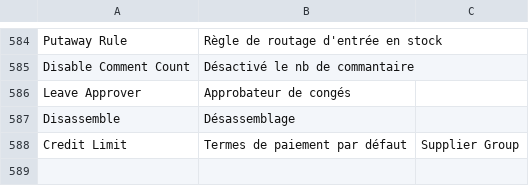
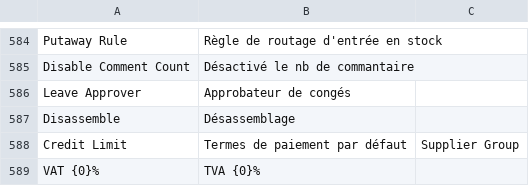
Before and after one commit to scopen-coop/erpnext_france, a CSV file: erpnext_france/translations/fr.csv, drawn as a sheet; only a part is shown, gaps mark what is left out; the diff names each change by its address in the sheet, - before the commit and + after, or states it on an @@ line.

```diff
--- a/erpnext_france/translations/fr.csv
+++ b/erpnext_france/translations/fr.csv
+row 589: VAT {0}% | TVA {0}%
```
Also changed, not shown: 4 other files.
